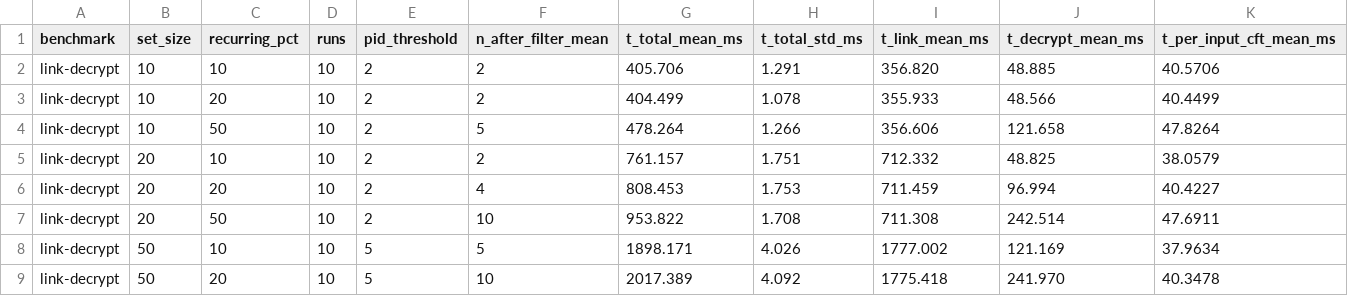
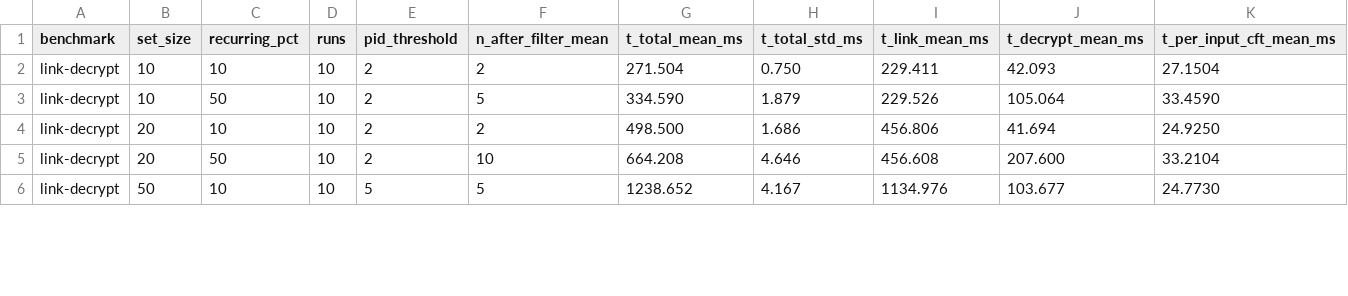
Before and after one commit to roxannecvl/accountability_for_acs, a CSV file: revocation/results/link-decrypt_summary.csv, drawn as a sheet; only a part is shown; the diff covers the shown part only.

```diff
--- a/revocation/results/link-decrypt_summary.csv
+++ b/revocation/results/link-decrypt_summary.csv
@@ -1,9 +1,6 @@
 benchmark,set_size,recurring_pct,runs,pid_threshold,n_after_filter_mean,t_total_mean_ms,t_total_std_ms,t_link_mean_ms,t_decrypt_mean_ms,t_per_input_cft_mean_ms
-link-decrypt,10,10,10,2,2,405.706,1.291,356.820,48.885,40.5706
-link-decrypt,10,20,10,2,2,404.499,1.078,355.933,48.566,40.4499
-link-decrypt,10,50,10,2,5,478.264,1.266,356.606,121.658,47.8264
-link-decrypt,20,10,10,2,2,761.157,1.751,712.332,48.825,38.0579
-link-decrypt,20,20,10,2,4,808.453,1.753,711.459,96.994,40.4227
-link-decrypt,20,50,10,2,10,953.822,1.708,711.308,242.514,47.6911
-link-decrypt,50,10,10,5,5,1898.171,4.026,1777.002,121.169,37.9634
-link-decrypt,50,20,10,5,10,2017.389,4.092,1775.418,241.970,40.3478
+link-decrypt,10,10,10,2,2,271.504,0.750,229.411,42.093,27.1504
+link-decrypt,10,50,10,2,5,334.590,1.879,229.526,105.064,33.4590
+link-decrypt,20,10,10,2,2,498.500,1.686,456.806,41.694,24.9250
+link-decrypt,20,50,10,2,10,664.208,4.646,456.608,207.600,33.2104
+link-decrypt,50,10,10,5,5,1238.652,4.167,1134.976,103.677,24.7730
```
Also changed, not shown: 6 removed rows and 65 edited cells elsewhere in this file, 26 other files.
